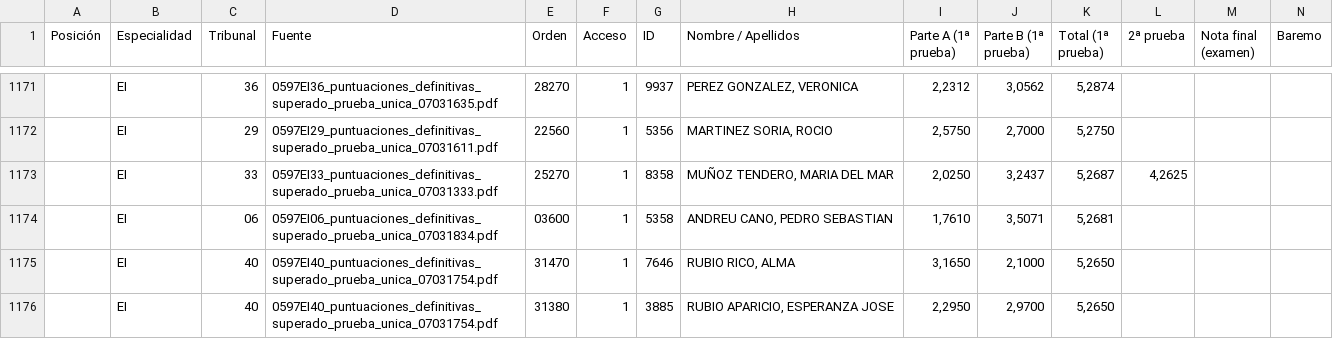
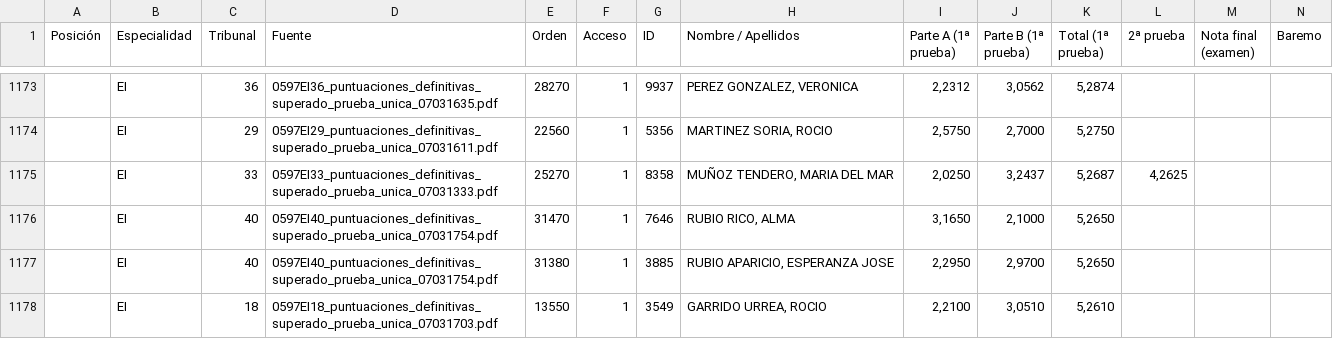
Before and after one commit to LearnInSpaceHQ/learninspacehq.github.io, a CSV file: EI.csv, drawn as a sheet; only a part is shown, gaps mark what is left out; the shorter side is filled out with more unchanged rows; removed rows and columns are numbered as before the commit, all else as after; rows hold the shown columns only; the diff covers the shown part only; the diff names each change by its address in the sheet, - before the commit and + after, or states it on an @@ line.

```diff
--- a/EI.csv
+++ b/EI.csv
-row 1174:  | EI | 06 | 0597EI06_puntuaciones_definitivas_superado_prueba_unica_07031834.pdf | 03600 | 1 | 5358 | ANDREU CANO, PEDRO SEBASTIAN | 1,7610 | 3,5071 | 5,2681
```
Also changed, not shown: 5 added rows and 4 removed rows elsewhere in this file, MU.csv, all_specialties.csv, 5 other files.
